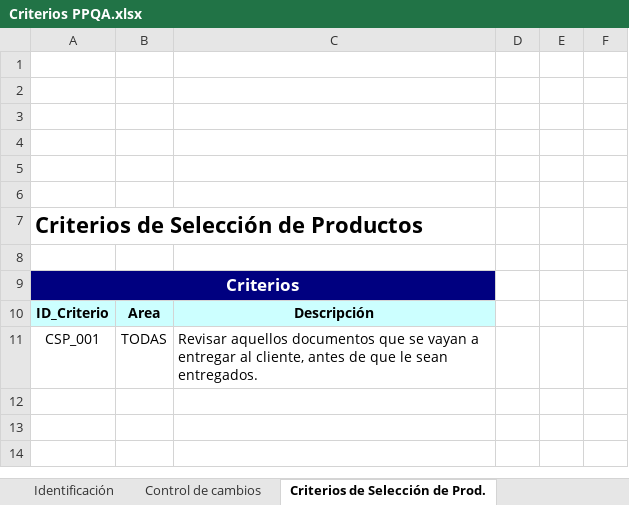
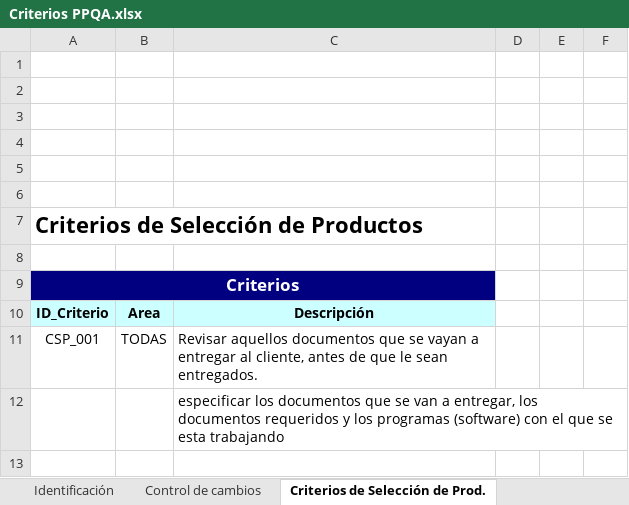
Before and after one commit to juarezlorenzoalfredo/DistribuidoraMueblesMaravatio, an Excel workbook: ADMINISTRACIÓN DE PROYECTOS/Aseguramientos de calidad/Anexos/Criterios PPQA.xlsx, sheet Criterios de Selección de Prod., drawn as a sheet; values as stored, in another font and other column widths than the file's, no borders; the diff names each change by its address in the sheet, - before the commit and + after, or states it on an @@ line.

```diff
--- a/ADMINISTRACIÓN DE PROYECTOS/Aseguramientos de calidad/Anexos/Criterios PPQA.xlsx (sheet Criterios de Selección de Prod.)
+++ b/ADMINISTRACIÓN DE PROYECTOS/Aseguramientos de calidad/Anexos/Criterios PPQA.xlsx (sheet Criterios de Selección de Prod.)
-C12: (empty)
+C12: especificar los documentos que se van a entregar, los documentos requeridos y los programas (software) con el que se esta trabajando
```
Also changed, not shown: sheet Criterios de Rev. Proc. y Prod..
